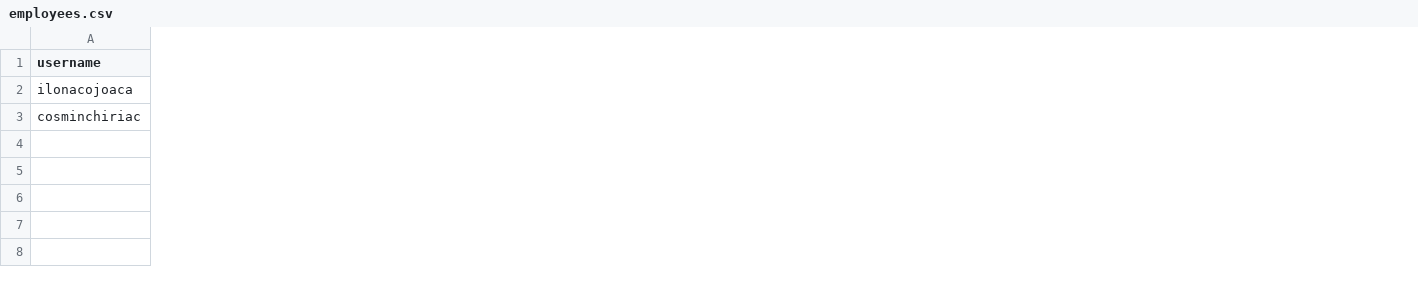
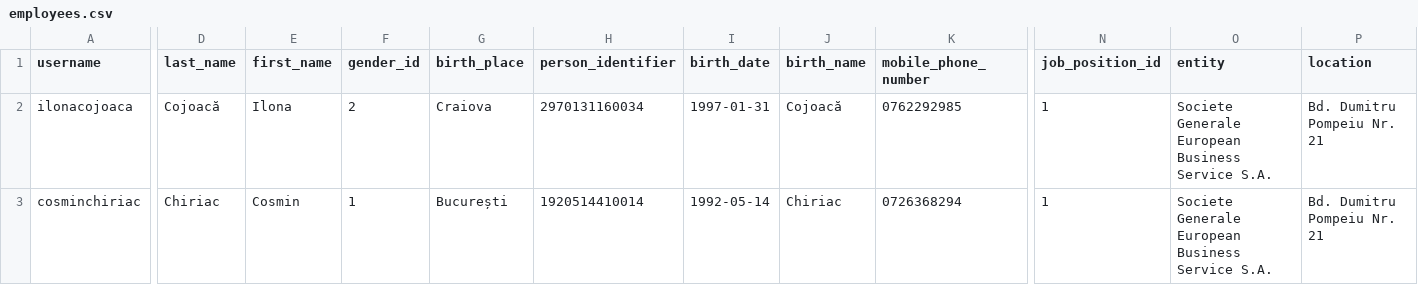
Before and after one commit to CosminChr/Workday, a CSV file: workday-back/src/main/resources/config/liquibase/loaddata/employees.csv, drawn as a sheet; only a part is shown, gaps mark what is left out; the diff covers the shown part only; the diff names each change by its address in the sheet, - before the commit and + after, or states it on an @@ line.

```diff
--- a/workday-back/src/main/resources/config/liquibase/loaddata/employees.csv
+++ b/workday-back/src/main/resources/config/liquibase/loaddata/employees.csv
+column D (last_name), rows 2-3: Cojoacă | Chiriac
+column E (first_name), rows 2-3: Ilona | Cosmin
+column F (gender_id), rows 2-3: 2 | 1
+column G (birth_place), rows 2-3: Craiova | București
+column H (person_identifier), rows 2-3: 2970131160034 | 1920514410014
+column I (birth_date), rows 2-3: 1997-01-31 | 1992-05-14
+column J (birth_name), rows 2-3: Cojoacă | Chiriac
+column K (mobile_phone_number), rows 2-3: 0762292985 | 0726368294
+column N (job_position_id), rows 2-3: 1 | 1
+column O (entity), rows 2-3: Societe Generale European Business Service S.A. | Societe Generale European Business Service S.A.
+column P (location), rows 2-3: Bd. Dumitru Pompeiu Nr. 21 | Bd. Dumitru Pompeiu Nr. 21
```
Also changed, not shown: 4 added columns elsewhere in this file, 7 other files.
